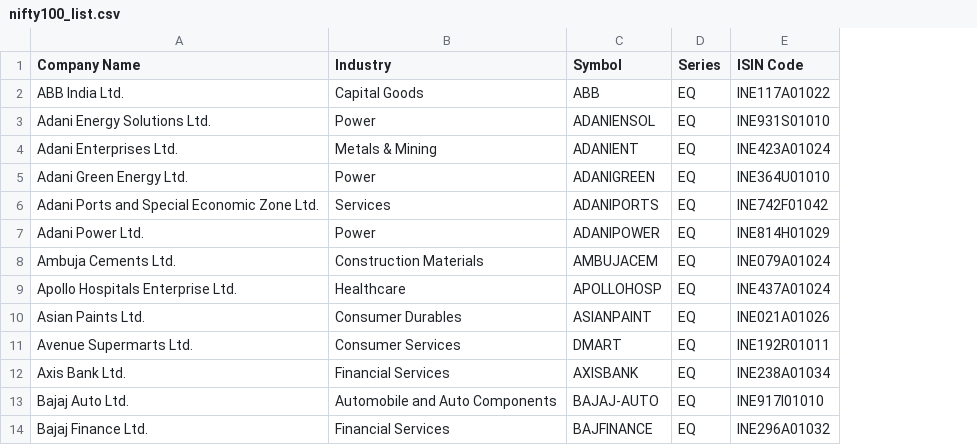
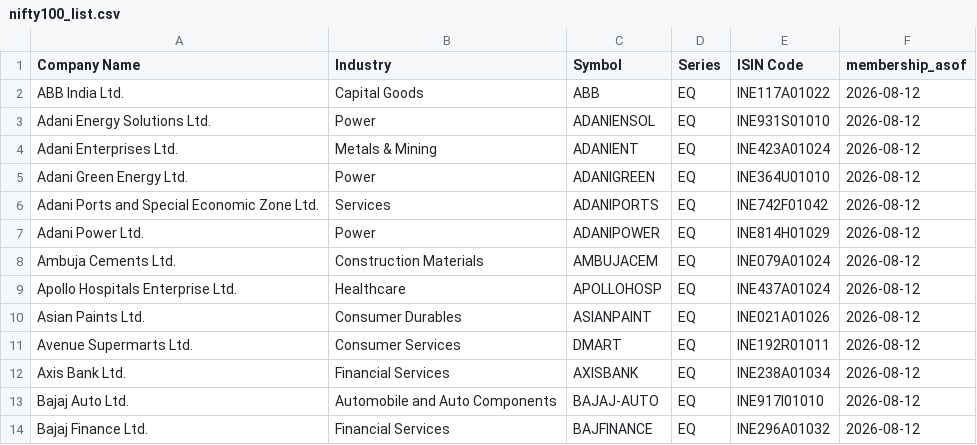
Before and after one commit to Ganesh-Kusundal/v4, a CSV file: Dependencies/nifty100_list.csv, drawn as a sheet; only a part is shown; the diff names each change by its address in the sheet, - before the commit and + after, or states it on an @@ line.

```diff
--- a/Dependencies/nifty100_list.csv
+++ b/Dependencies/nifty100_list.csv
+column F (membership_asof), rows 2-14: all 2026-08-12
```
Also changed, not shown: Dependencies/nifty200_list.csv, Dependencies/nifty500_list.csv, 3 other files.
